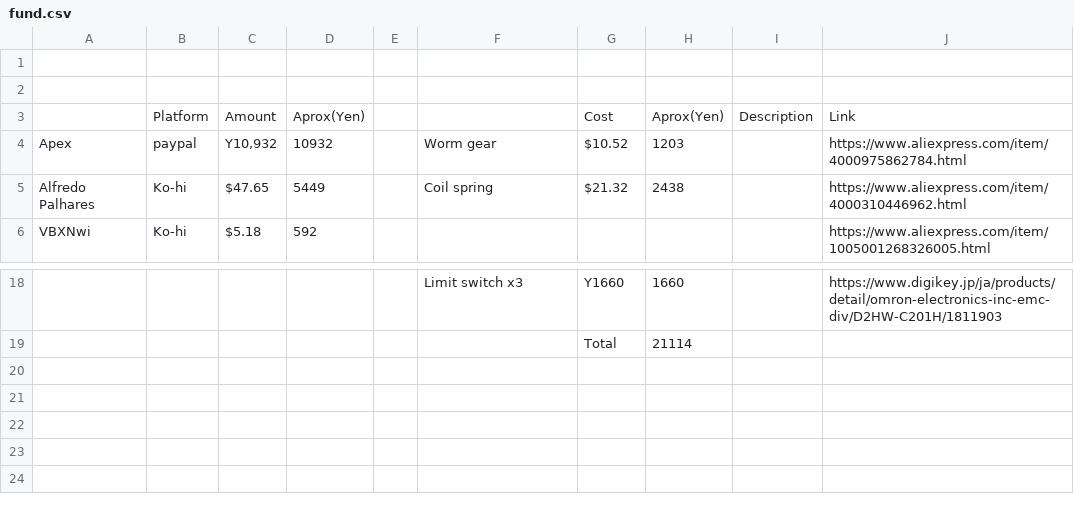
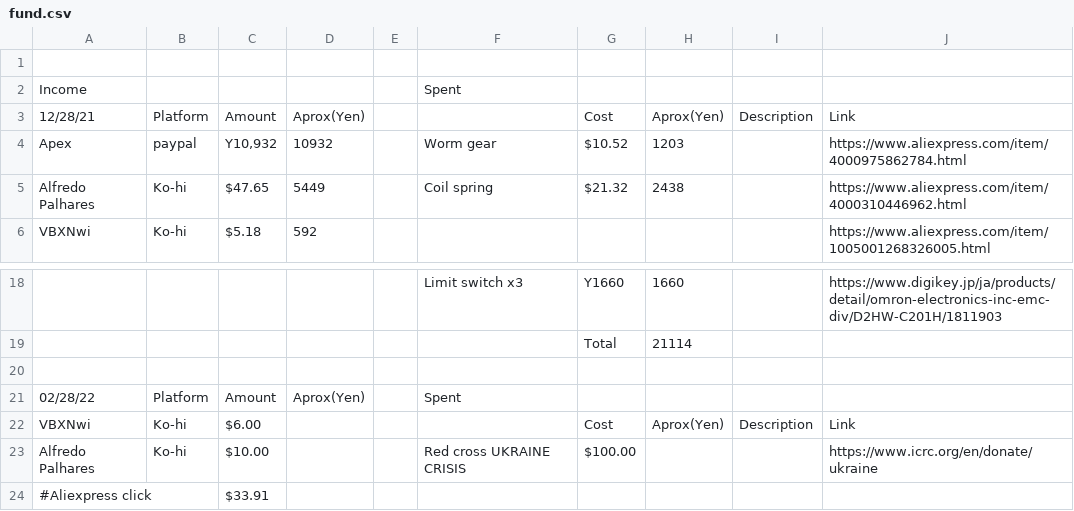
Before and after one commit to SnakeOilXY/SnakeOil-XY, a CSV file: Doc/Other/fund.csv, drawn as a sheet; only a part is shown, gaps mark what is left out.

```diff
--- a/Doc/Other/fund.csv
+++ b/Doc/Other/fund.csv
@@ -1,4 +1,4 @@
 ,,,,,,,,,
-,,,,,,,,,
-,Platform,Amount,Aprox(Yen),,,Cost,Aprox(Yen),Description,Link
+Income,,,,,Spent,,,,
+12/28/21,Platform,Amount,Aprox(Yen),,,Cost,Aprox(Yen),Description,Link
 Apex,paypal,"Y10,932",10932,,Worm gear,$10.52,1203,,https://www.aliexpress.com/item/4000975862784.html
@@ -19 +19,6 @@ VBXNwi,Ko-hi,$5.18,592,,,,,,https://www.aliexpress.com/item/1005001268326005.htm
 ,,,,,,Total,21114,,
+,,,,,,,,,
+02/28/22,Platform,Amount,Aprox(Yen),,Spent,,,,
+VBXNwi,Ko-hi,$6.00,,,,Cost,Aprox(Yen),Description,Link
+Alfredo Palhares,Ko-hi,$10.00,,,Red cross UKRAINE CRISIS,$100.00,,,https://www.icrc.org/en/donate/ukraine
+#Aliexpress click,,$33.91,,,,,,,
```
Also changed, not shown: 12 other files.
